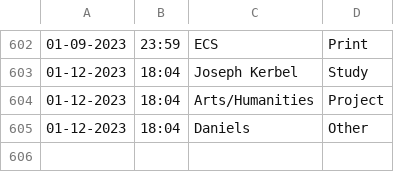
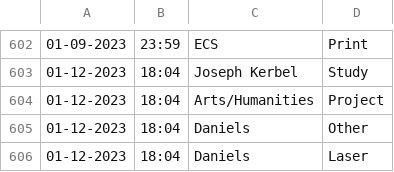
Before and after one commit to Jarob-H/Automated-User-Tracker, a CSV file: users.csv, drawn as a sheet; only a part is shown, gaps mark what is left out.

Commit message:
update

```diff
--- a/users.csv
+++ b/users.csv
@@ -605 +605,2 @@
 01-12-2023,18:04,Daniels,Other
+01-12-2023,18:04,Daniels,Laser
```
